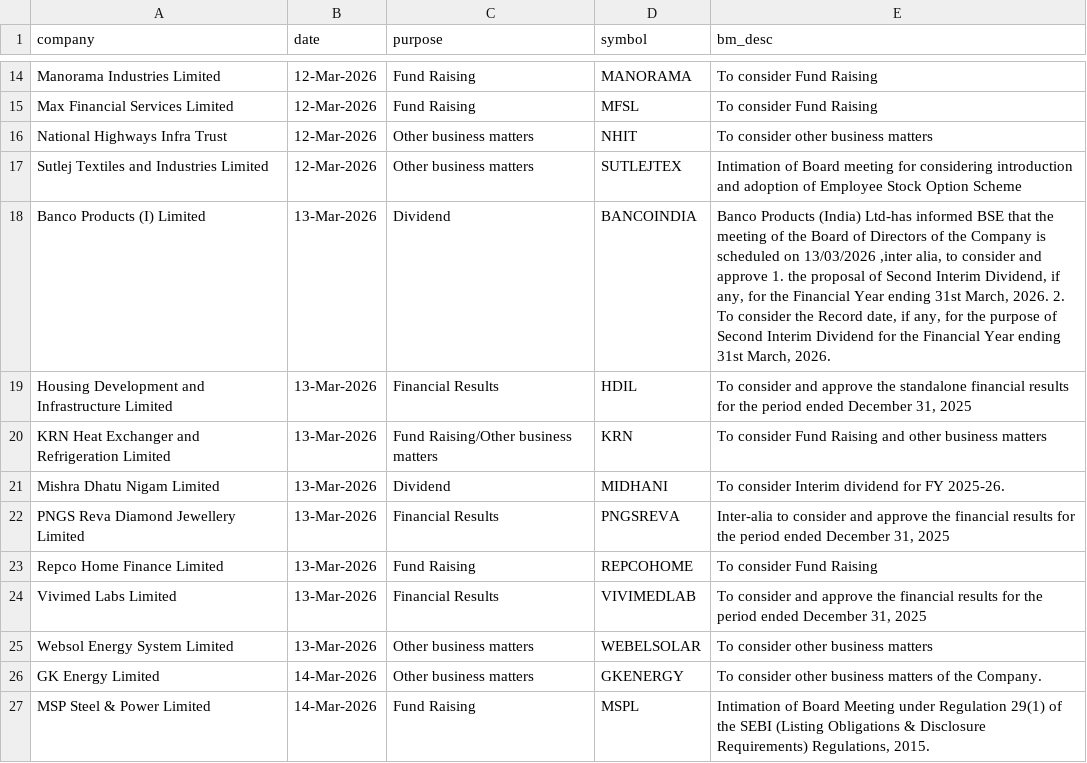
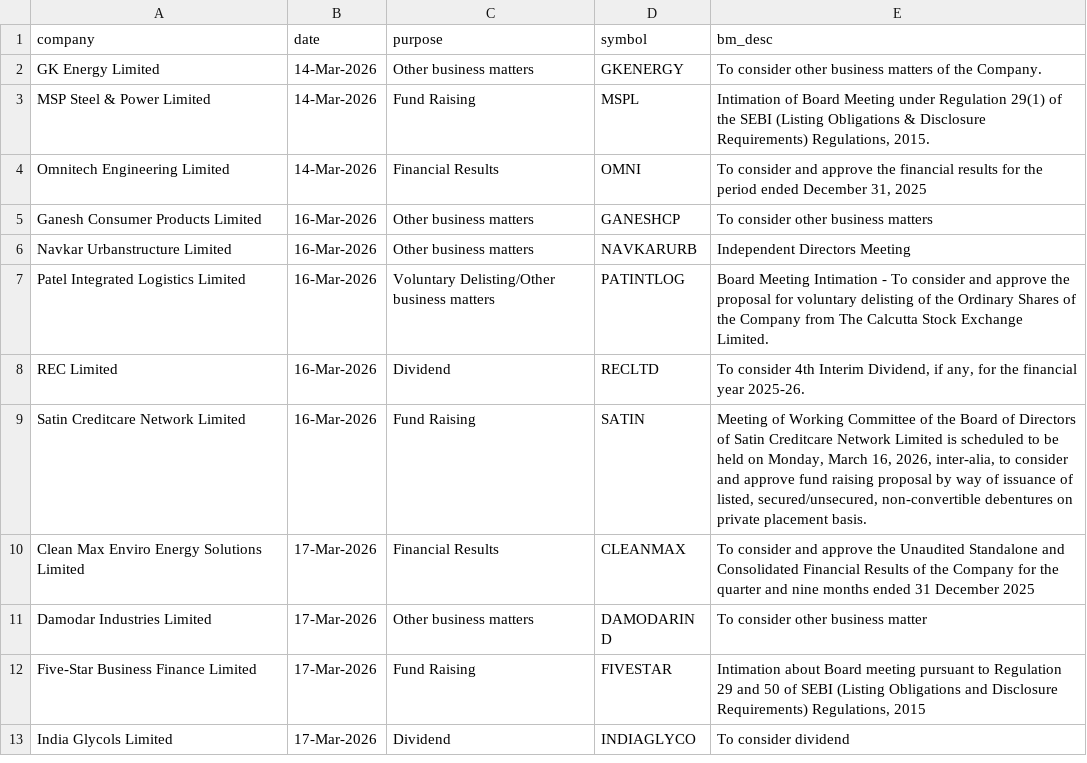
Before and after one commit to tsrajpurohit/event, a CSV file: nse_events.csv, drawn as a sheet; only a part is shown, gaps mark what is left out; the shorter side is filled out with more unchanged rows; removed rows and columns are numbered as before the commit, all else as after; the diff covers the shown part only; the diff names each change by its address in the sheet, - before the commit and + after, or states it on an @@ line.

```diff
--- a/nse_events.csv
+++ b/nse_events.csv
-row 14: Manorama Industries Limited | 12-Mar-2026 | Fund Raising | MANORAMA | To consider Fund Raising
-row 15: Max Financial Services Limited | 12-Mar-2026 | Fund Raising | MFSL | To consider Fund Raising
-row 16: National Highways Infra Trust | 12-Mar-2026 | Other business matters | NHIT | To consider other business matters
-row 17: Sutlej Textiles and Industries Limited | 12-Mar-2026 | Other business matters | SUTLEJTEX | Intimation of Board meeting for considering introduction and adoption of Employee Stock Option Scheme
-row 18: Banco Products (I) Limited | 13-Mar-2026 | Dividend | BANCOINDIA | Banco Products (India) Ltd-has informed BSE that the meeting of the Board of Directors of the Company is scheduled on 13/03/2026 ,inter alia, to consider and approve 1. the proposal of Second Interim Dividend, if any, for the Financial Year ending 31st March, 2026. 2. To consider the Record date, if any, for the purpose of Second Interim Dividend for the Financial Year ending 31st March, 2026.
-row 19: Housing Development and Infrastructure Limited | 13-Mar-2026 | Financial Results | HDIL | To consider and approve the standalone financial results for the period ended December 31, 2025
-row 20: KRN Heat Exchanger and Refrigeration Limited | 13-Mar-2026 | Fund Raising/Other business matters | KRN | To consider Fund Raising and other business matters
-row 21: Mishra Dhatu Nigam Limited | 13-Mar-2026 | Dividend | MIDHANI | To consider Interim dividend for FY 2025-26.
-row 22: PNGS Reva Diamond Jewellery Limited | 13-Mar-2026 | Financial Results | PNGSREVA | Inter-alia to consider and approve the financial results for the period ended December 31, 2025
-row 23: Repco Home Finance Limited | 13-Mar-2026 | Fund Raising | REPCOHOME | To consider Fund Raising
-row 24: Vivimed Labs Limited | 13-Mar-2026 | Financial Results | VIVIMEDLAB | To consider and approve the financial results for the period ended December 31, 2025
-row 25: Websol Energy System Limited | 13-Mar-2026 | Other business matters | WEBELSOLAR | To consider other business matters
```
Also changed, not shown: 12 added rows, 12 removed rows and 1 moved row elsewhere in this file, bulk_deals.csv.
